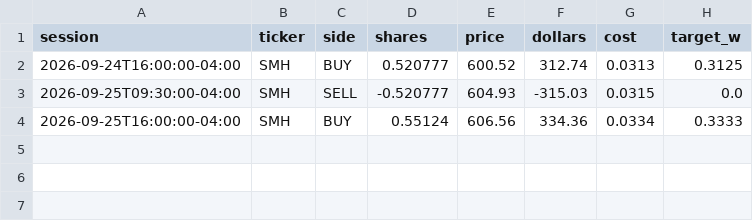
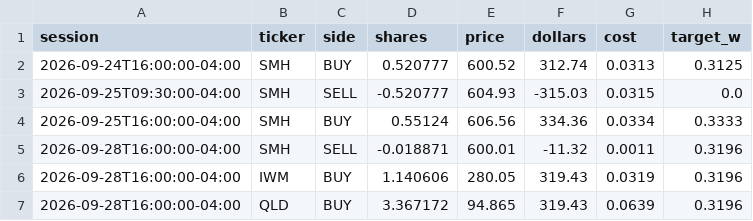
Before and after one commit to CSAyush/quantbot, a CSV file: paper_state/hf/accounts/shadow-alt/trades.csv, drawn as a sheet; the diff names each change by its address in the sheet, - before the commit and + after, or states it on an @@ line.

Commit message:
paper: 2026-09-28 20:15 UTC

```diff
--- a/paper_state/hf/accounts/shadow-alt/trades.csv
+++ b/paper_state/hf/accounts/shadow-alt/trades.csv
+row 5: 2026-09-28T16:00:00-04:00 | SMH | SELL | -0.018871 | 600.01 | -11.32 | 0.0011 | 0.3196
+row 6: 2026-09-28T16:00:00-04:00 | IWM | BUY | 1.140606 | 280.05 | 319.43 | 0.0319 | 0.3196
+row 7: 2026-09-28T16:00:00-04:00 | QLD | BUY | 3.367172 | 94.865 | 319.43 | 0.0639 | 0.3196
```
Also changed, not shown: paper_state/hf/accounts/shadow-alt/history.csv, paper_state/hf/accounts/shadow-wide/history.csv, 12 other files.
